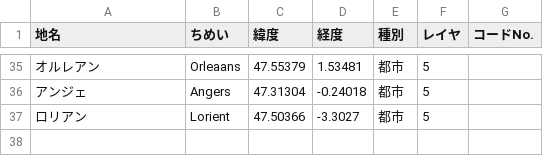
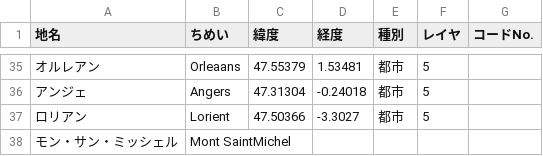
Before and after one commit to tecchan/tabi, a CSV file: db/city/France.csv, drawn as a sheet; only a part is shown, gaps mark what is left out.

```diff
--- a/db/city/France.csv
+++ b/db/city/France.csv
@@ -37 +37,2 @@
 ロリアン,Lorient,47.50366,-3.3027,都市,5,
+モン・サン・ミッシェル,Mont SaintMichel,,,,,
```
Also changed, not shown: db/city/Canada.csv, db/city/Czecho.csv, 26 other files.
